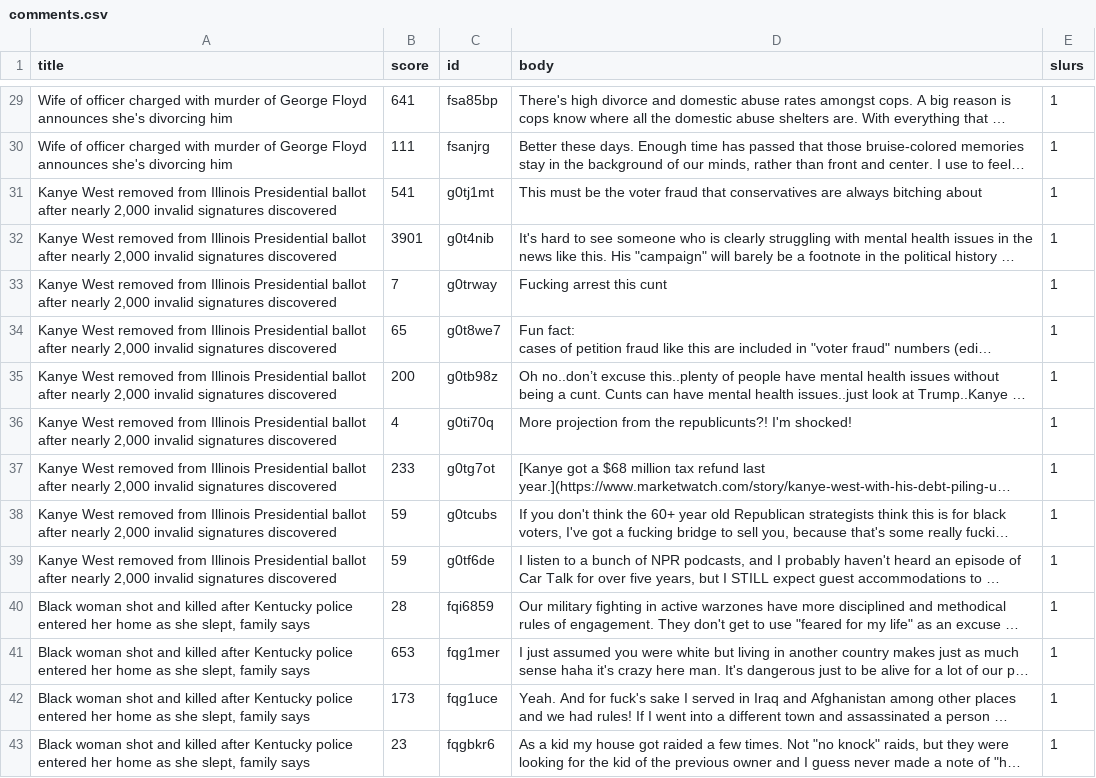
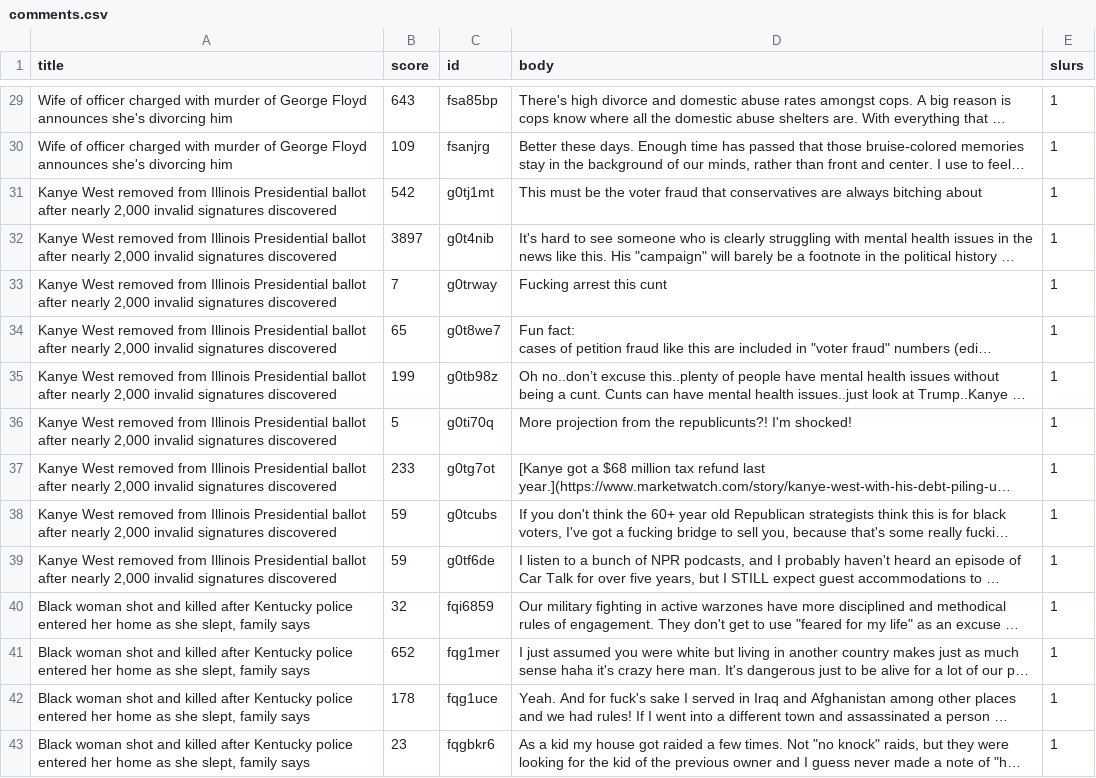
Before and after one commit to gibbyfree/foos-reddit-analysis, a CSV file: data/comments.csv, drawn as a sheet; only a part is shown, gaps mark what is left out; long unchanged cells end in …; the diff covers the shown part only; the diff names each change by its address in the sheet, - before the commit and + after, or states it on an @@ line.

```diff
--- a/data/comments.csv
+++ b/data/comments.csv
-B29 (score): 641
+B29 (score): 643
-B30 (score): 111
+B30 (score): 109
-B31 (score): 541
+B31 (score): 542
-B32 (score): 3901
+B32 (score): 3897
-B35 (score): 200
+B35 (score): 199
-B36 (score): 4
+B36 (score): 5
-B40 (score): 28
+B40 (score): 32
-B41 (score): 653
+B41 (score): 652
-B42 (score): 173
+B42 (score): 178
```
Also changed, not shown: 101 edited cells elsewhere in this file, data/slurs.csv, 2 other files.
